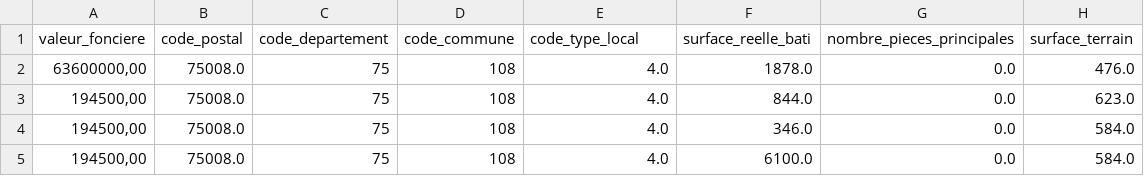
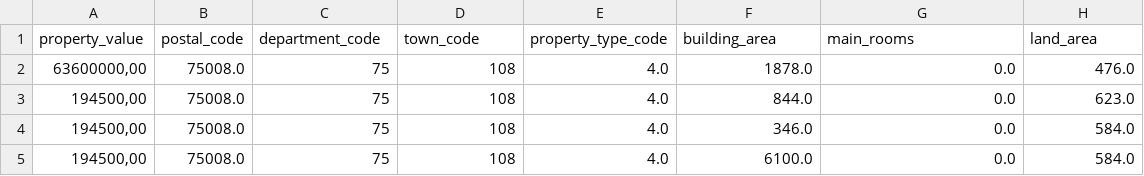
Before and after one commit to NicolasCollin/gpd-m2sep-france-property-insight, a CSV file: data/cleaned/cleaned2021/cleaned_75_2021.csv, drawn as a sheet; only a part is shown; removed rows and columns are numbered as before the commit, all else as after; the diff names each change by its address in the sheet, - before the commit and + after, or states it on an @@ line.

Commit message:
rename variable in english in data_clean

```diff
--- a/data/cleaned/cleaned2021/cleaned_75_2021.csv
+++ b/data/cleaned/cleaned2021/cleaned_75_2021.csv
-row 1: valeur_fonciere | code_postal | code_departement | code_commune | code_type_local | surface_reelle_bati | nombre_pieces_principales | surface_terrain
+row 1: property_value | postal_code | department_code | town_code | property_type_code | building_area | main_rooms | land_area
```
Also changed, not shown: data/cleaned/cleaned2021/cleaned_78_2021.csv, data/cleaned/cleaned2021/cleaned_91_2021.csv, 29 other files.
